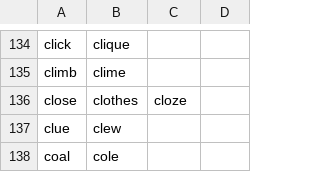
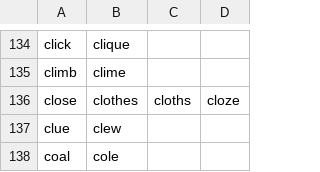
Before and after one commit to trillium/trillium_talon, a CSV file: core/homophones/homophones.csv, drawn as a sheet; only a part is shown, gaps mark what is left out.

```diff
--- a/core/homophones/homophones.csv
+++ b/core/homophones/homophones.csv
@@ -135,3 +135,3 @@ click,clique
 climb,clime
-close,clothes,cloze
+close,clothes,cloths,cloze
 clue,clew
```
